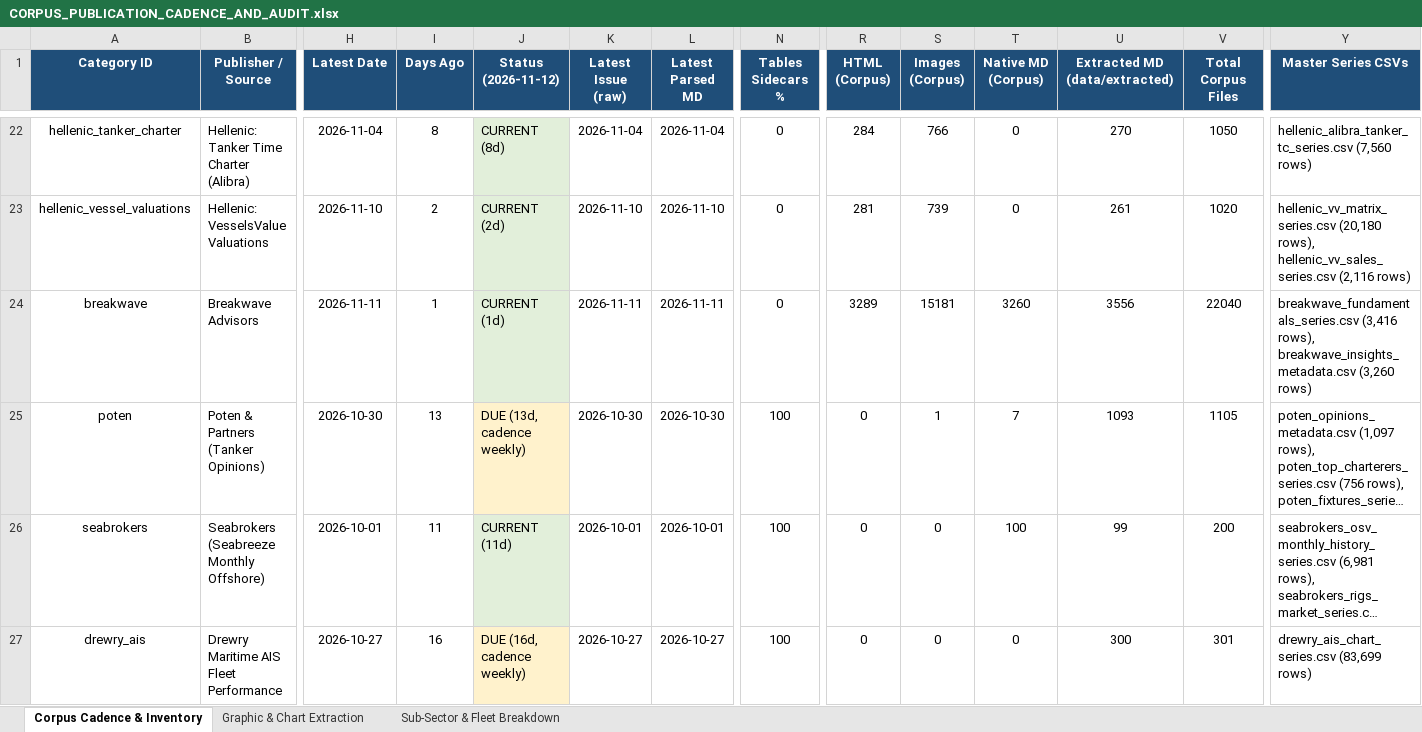
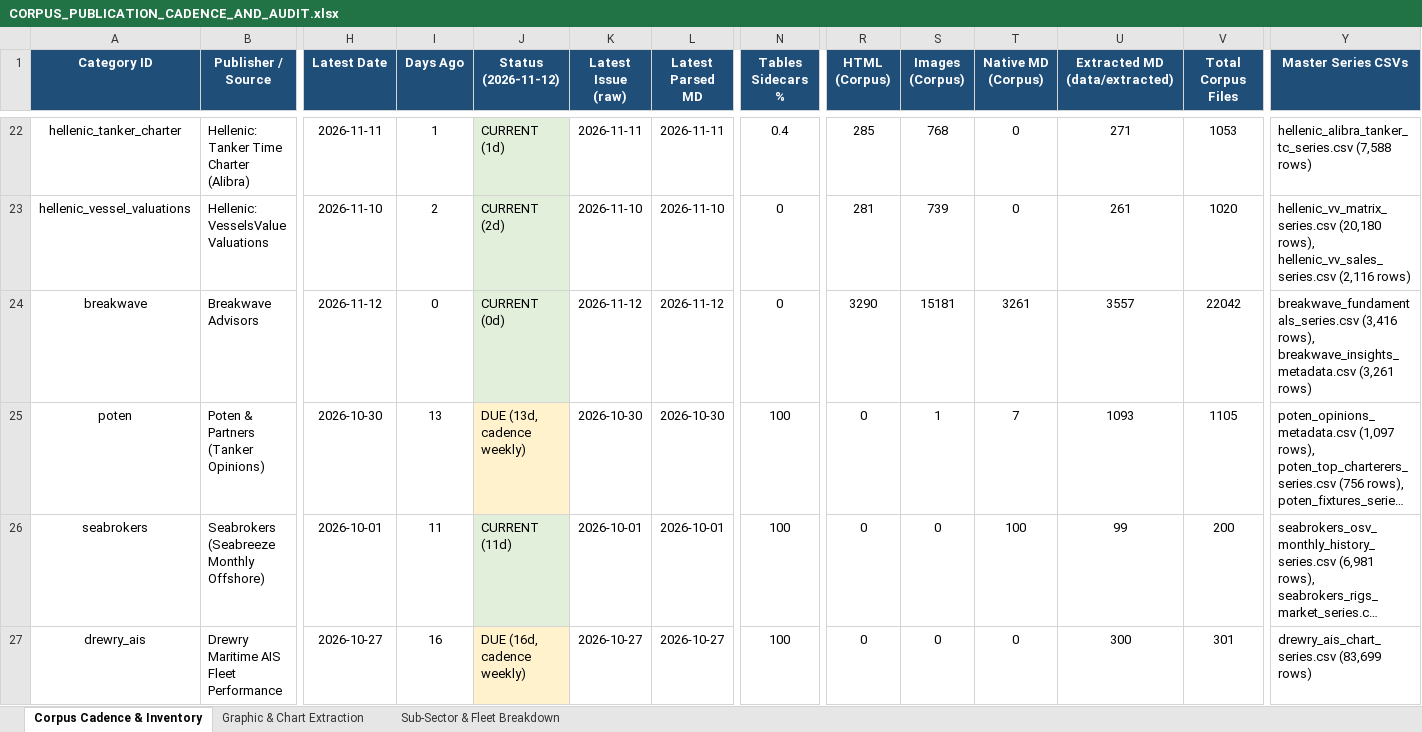
Before and after one commit to yieldchaser/Shipping, an Excel workbook: corpus/CORPUS_PUBLICATION_CADENCE_AND_AUDIT.xlsx, sheet Corpus Cadence & Inventory, drawn as a sheet; only a part is shown, gaps mark what is left out; long unchanged cells end in …; values as stored, in another font and other column widths than the file's, no borders; the diff covers the shown part only; the diff names each change by its address in the sheet, - before the commit and + after, or states it on an @@ line.

Commit message:
reports: ingest latest market reports and update cadence audit 2026-11-12

```diff
--- a/corpus/CORPUS_PUBLICATION_CADENCE_AND_AUDIT.xlsx (sheet Corpus Cadence & Inventory)
+++ b/corpus/CORPUS_PUBLICATION_CADENCE_AND_AUDIT.xlsx (sheet Corpus Cadence & Inventory)
-H22 (Latest Date): 2026-11-04
+H22 (Latest Date): 2026-11-11
-I22 (Days Ago): 8
+I22 (Days Ago): 1
-J22 (Status (2026-11-12)): CURRENT (8d)
+J22 (Status (2026-11-12)): CURRENT (1d)
-K22 (Latest Issue (raw)): 2026-11-04
+K22 (Latest Issue (raw)): 2026-11-11
-L22 (Latest Parsed MD): 2026-11-04
+L22 (Latest Parsed MD): 2026-11-11
-N22 (Tables Sidecars %): 0
+N22 (Tables Sidecars %): 0.4
-R22 (HTML (Corpus)): 284
+R22 (HTML (Corpus)): 285
-S22 (Images (Corpus)): 766
+S22 (Images (Corpus)): 768
-U22 (Extracted MD (data/extracted)): 270
+U22 (Extracted MD (data/extracted)): 271
-V22 (Total Corpus Files): 1050
+V22 (Total Corpus Files): 1053
-Y22 (Master Series CSVs): hellenic_alibra_tanker_tc_series.csv (7,560 rows)
+Y22 (Master Series CSVs): hellenic_alibra_tanker_tc_series.csv (7,588 rows)
-H24 (Latest Date): 2026-11-11
+H24 (Latest Date): 2026-11-12
-I24 (Days Ago): 1
+I24 (Days Ago): 0
-J24 (Status (2026-11-12)): CURRENT (1d)
+J24 (Status (2026-11-12)): CURRENT (0d)
-K24 (Latest Issue (raw)): 2026-11-11
+K24 (Latest Issue (raw)): 2026-11-12
-L24 (Latest Parsed MD): 2026-11-11
+L24 (Latest Parsed MD): 2026-11-12
-R24 (HTML (Corpus)): 3289
+R24 (HTML (Corpus)): 3290
-T24 (Native MD (Corpus)): 3260
+T24 (Native MD (Corpus)): 3261
-U24 (Extracted MD (data/extracted)): 3556
+U24 (Extracted MD (data/extracted)): 3557
-V24 (Total Corpus Files): 22040
+V24 (Total Corpus Files): 22042
-Y24 (Master Series CSVs): …rows), breakwave_insights_metadata.csv (3,260 rows)
+Y24 (Master Series CSVs): …rows), breakwave_insights_metadata.csv (3,261 rows)
```
Also changed, not shown: 23 edited cells elsewhere in this sheet, sheet Sub-Sector & Fleet Breakdown, data/extracted/series/corpus_publication_cadence_and_audit.xlsx, 50 other files.
